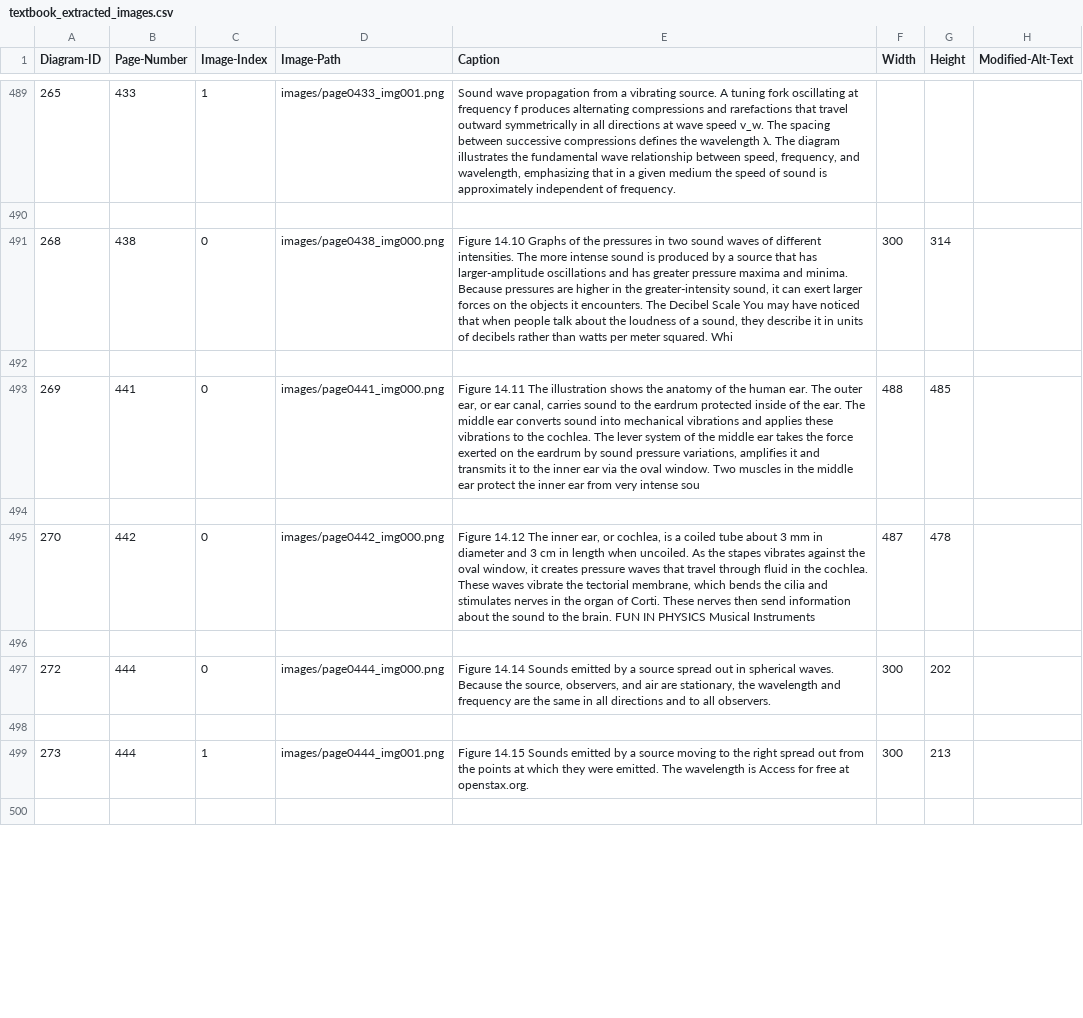
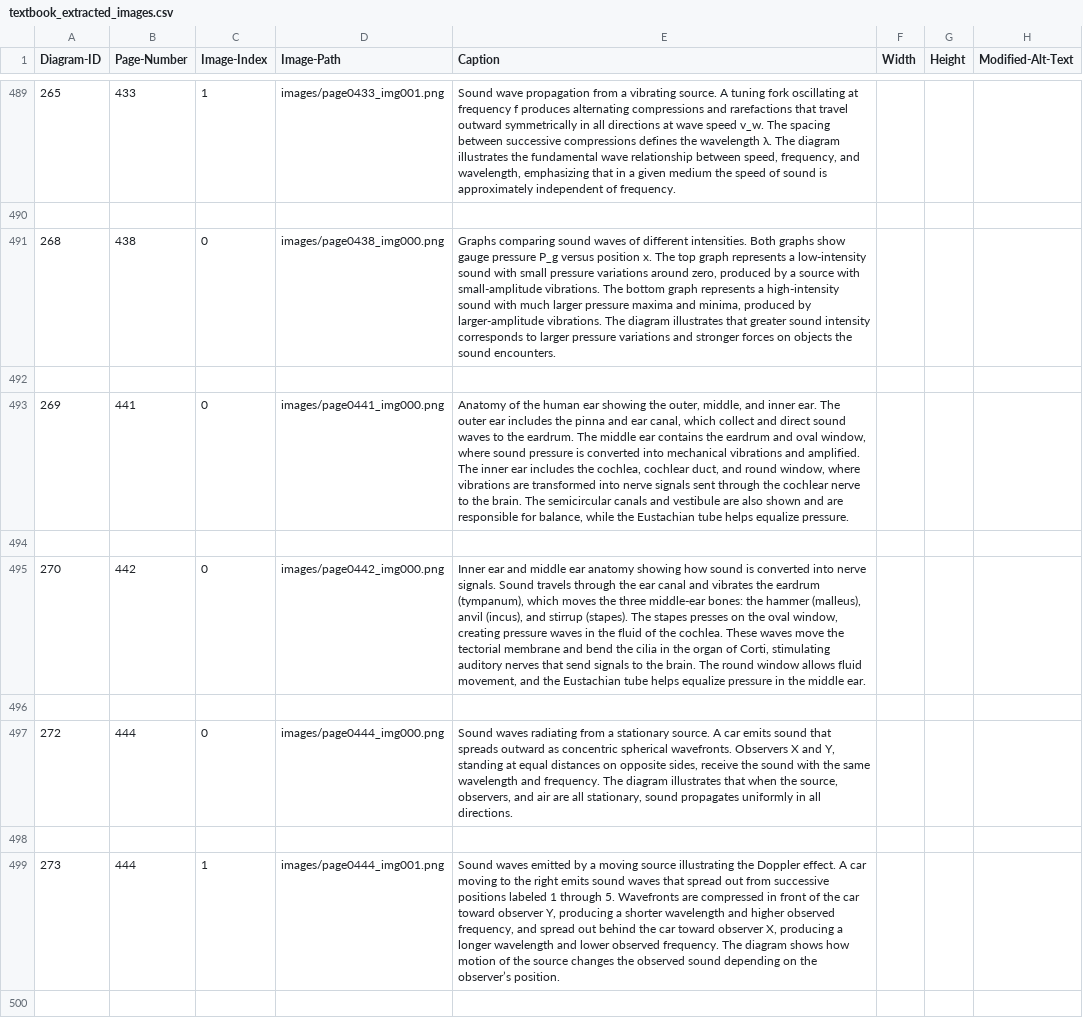
Before and after one commit to 4G06-CAPSTONE-2025/Reading4All, a CSV file: ai/annotations/textbook_extracted_images.csv, drawn as a sheet; only a part is shown, gaps mark what is left out; the diff covers the shown part only; the diff names each change by its address in the sheet, - before the commit and + after, or states it on an @@ line.

Commit message:
save annotations (refs #411)

```diff
--- a/ai/annotations/textbook_extracted_images.csv
+++ b/ai/annotations/textbook_extracted_images.csv
-E491 (Caption): Figure 14.10 Graphs of the pressures in two sound waves of different intensities. The more intense sound is produced by a source that has larger-amplitude oscillations and has greater pressure maxima and minima. Because pressures are higher in the greater-intensity sound, it can exert larger forces on the objects it encounters. The Decibel Scale You may have noticed that when people talk about the loudness of a sound, they describe it in units of decibels rather than watts per meter squared. Whi
+E491 (Caption): Graphs comparing sound waves of different intensities. Both graphs show gauge pressure P_g versus position x. The top graph represents a low-intensity sound with small pressure variations around zero, produced by a source with small-amplitude vibrations. The bottom graph represents a high-intensity sound with much larger pressure maxima and minima, produced by larger-amplitude vibrations. The diagram illustrates that greater sound intensity corresponds to larger pressure variations and stronger forces on objects the sound encounters.
-F491 (Width): 300
+F491 (Width): (empty)
-G491 (Height): 314
+G491 (Height): (empty)
-E493 (Caption): Figure 14.11 The illustration shows the anatomy of the human ear. The outer ear, or ear canal, carries sound to the eardrum protected inside of the ear. The middle ear converts sound into mechanical vibrations and applies these vibrations to the cochlea. The lever system of the middle ear takes the force exerted on the eardrum by sound pressure variations, amplifies it and transmits it to the inner ear via the oval window. Two muscles in the middle ear protect the inner ear from very intense sou
+E493 (Caption): Anatomy of the human ear showing the outer, middle, and inner ear. The outer ear includes the pinna and ear canal, which collect and direct sound waves to the eardrum. The middle ear contains the eardrum and oval window, where sound pressure is converted into mechanical vibrations and amplified. The inner ear includes the cochlea, cochlear duct, and round window, where vibrations are transformed into nerve signals sent through the cochlear nerve to the brain. The semicircular canals and vestibule are also shown and are responsible for balance, while the Eustachian tube helps equalize pressure.
-F493 (Width): 488
+F493 (Width): (empty)
-G493 (Height): 485
+G493 (Height): (empty)
-E495 (Caption): Figure 14.12 The inner ear, or cochlea, is a coiled tube about 3 mm in diameter and 3 cm in length when uncoiled. As the stapes vibrates against the oval window, it creates pressure waves that travel through fluid in the cochlea. These waves vibrate the tectorial membrane, which bends the cilia and stimulates nerves in the organ of Corti. These nerves then send information about the sound to the brain. FUN IN PHYSICS Musical Instruments
+E495 (Caption): Inner ear and middle ear anatomy showing how sound is converted into nerve signals. Sound travels through the ear canal and vibrates the eardrum (tympanum), which moves the three middle-ear bones: the hammer (malleus), anvil (incus), and stirrup (stapes). The stapes presses on the oval window, creating pressure waves in the fluid of the cochlea. These waves move the tectorial membrane and bend the cilia in the organ of Corti, stimulating auditory nerves that send signals to the brain. The round window allows fluid movement, and the Eustachian tube helps equalize pressure in the middle ear.
-F495 (Width): 487
+F495 (Width): (empty)
-G495 (Height): 478
+G495 (Height): (empty)
-E497 (Caption): Figure 14.14 Sounds emitted by a source spread out in spherical waves. Because the source, observers, and air are stationary, the wavelength and frequency are the same in all directions and to all observers.
+E497 (Caption): Sound waves radiating from a stationary source. A car emits sound that spreads outward as concentric spherical wavefronts. Observers X and Y, standing at equal distances on opposite sides, receive the sound with the same wavelength and frequency. The diagram illustrates that when the source, observers, and air are all stationary, sound propagates uniformly in all directions.
-F497 (Width): 300
+F497 (Width): (empty)
-G497 (Height): 202
+G497 (Height): (empty)
-E499 (Caption): Figure 14.15 Sounds emitted by a source moving to the right spread out from the points at which they were emitted. The wavelength is Access for free at openstax.org.
+E499 (Caption): Sound waves emitted by a moving source illustrating the Doppler effect. A car moving to the right emits sound waves that spread out from successive positions labeled 1 through 5. Wavefronts are compressed in front of the car toward observer Y, producing a shorter wavelength and higher observed frequency, and spread out behind the car toward observer X, producing a longer wavelength and lower observed frequency. The diagram shows how motion of the source changes the observed sound depending on the observer’s position.
-F499 (Width): 300
+F499 (Width): (empty)
-G499 (Height): 213
+G499 (Height): (empty)
```
Also changed, not shown: 72 edited cells elsewhere in this file.
